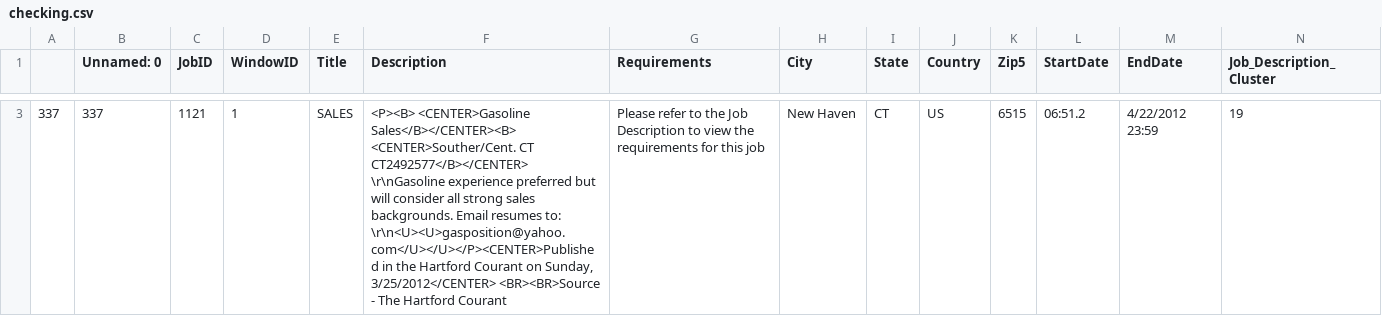
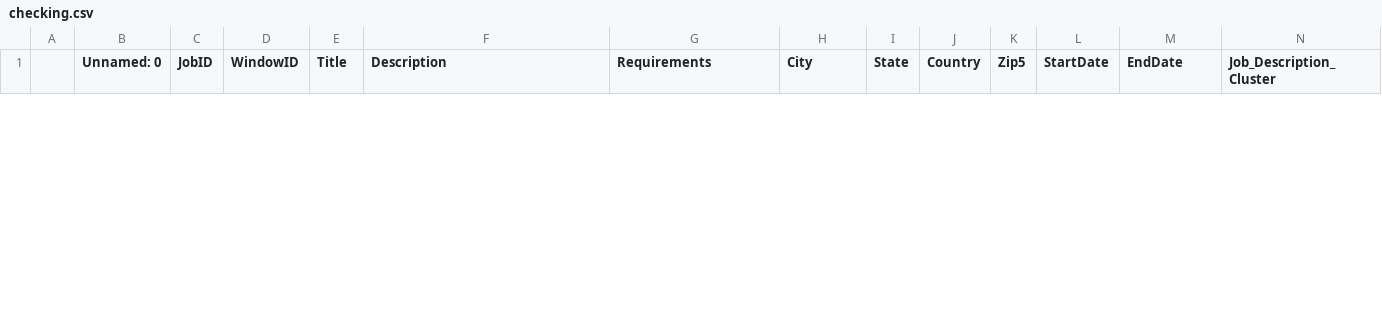
Before and after one commit to sulemanuzair/Job-Recommendation-System-and-Data-Science, a CSV file: app/web_app_fyp/checking.csv, drawn as a sheet; only a part is shown, gaps mark what is left out; removed rows and columns are numbered as before the commit, all else as after; rows hold the shown columns only; the diff covers the shown part only; the diff names each change by its address in the sheet, - before the commit and + after, or states it on an @@ line.

```diff
--- a/app/web_app_fyp/checking.csv
+++ b/app/web_app_fyp/checking.csv
-row 3: 337 | 337 | 1121 | 1 | SALES | <P><B> <CENTER>Gasoline Sales</B></CENTER><B> <CENTER>Souther/Cent. CT CT2492577</B></CENTER> \r\nGasoline experience preferred but will consider all strong sales backgrounds. Email resumes to: \r\n<U><U>gasposition@yahoo.com</U></U></P><CENTER>Published in the Hartford Courant on Sunday, 3/25/2012</CENTER> <BR><BR>Source - The Hartford Courant | Please refer to the Job Description to view the requirements for this job | New Haven | CT | US | 6515 | 06:51.2 | 4/22/2012 23:59 | 19
```
Also changed, not shown: 1 added row and 1 removed row elsewhere in this file, 15 other files.
